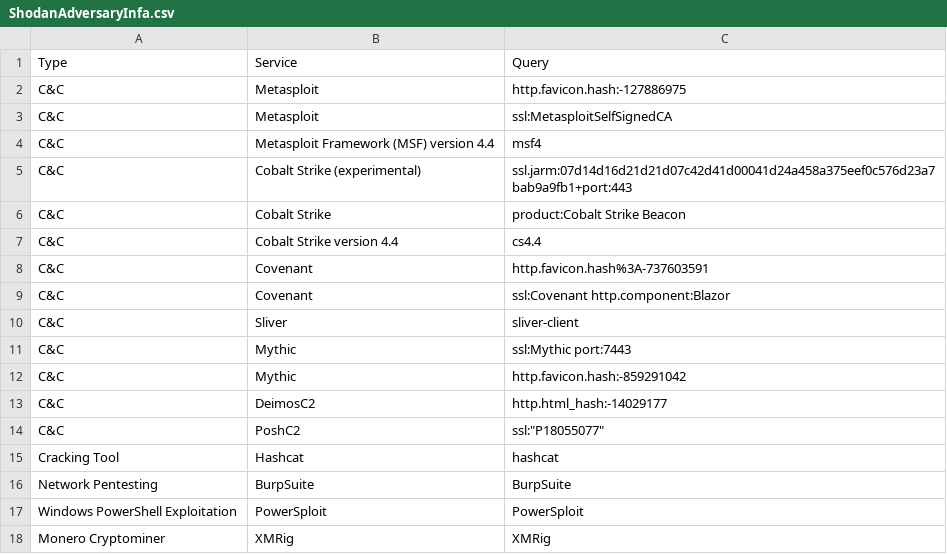
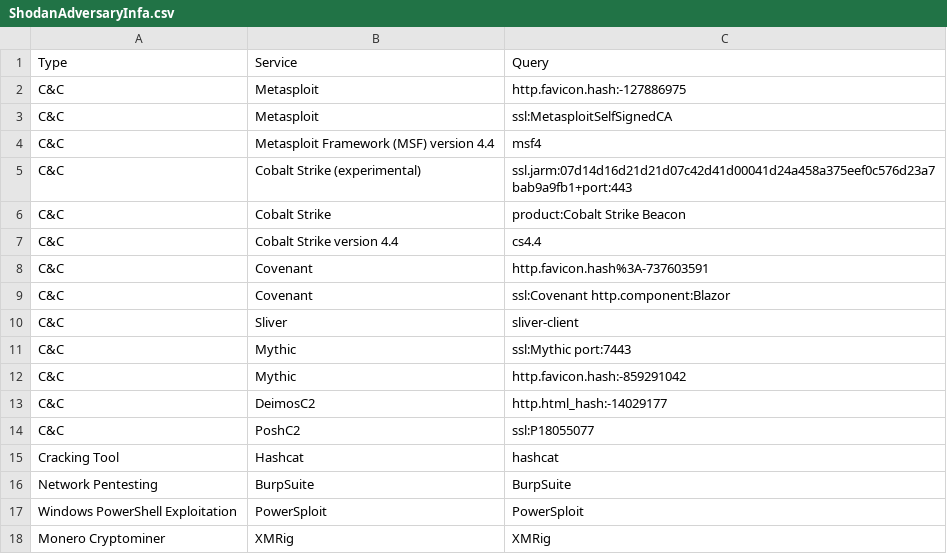
Before and after one commit to BushidoUK/OSINT-SearchOperators, a CSV file: ShodanAdversaryInfa.csv, drawn as a sheet.

Commit message:
Update ShodanAdversaryInfa.csv

```diff
--- a/ShodanAdversaryInfa.csv
+++ b/ShodanAdversaryInfa.csv
@@ -13,3 +13,3 @@ C&C,Mythic,http.favicon.hash:-859291042
 C&C,DeimosC2,http.html_hash:-14029177
-C&C,PoshC2,ssl:"P18055077"
+C&C,PoshC2,ssl:P18055077
 Cracking Tool,Hashcat,hashcat
```
